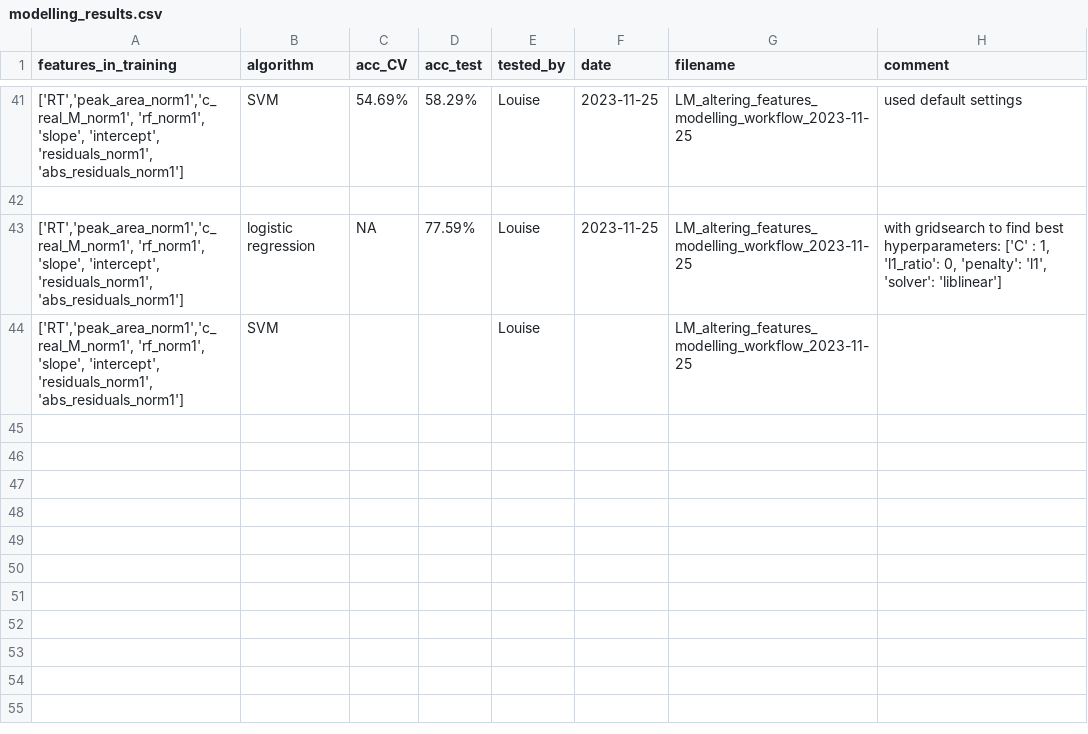
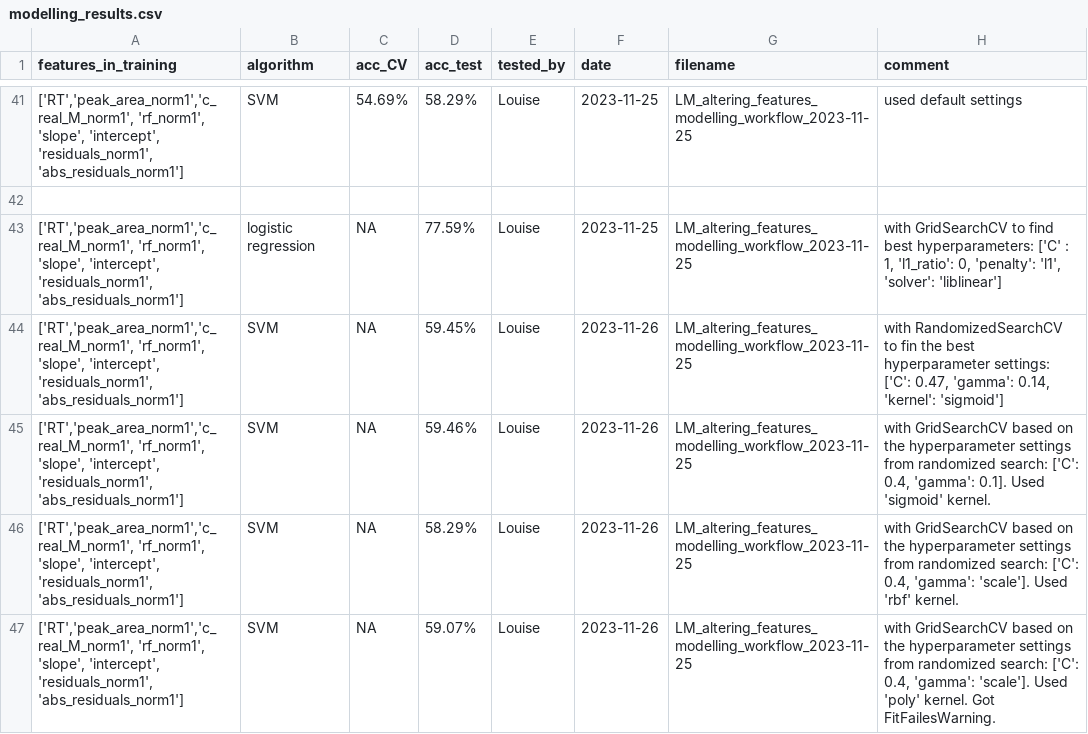
Before and after one commit to helensepman/ML_calibration_graph_linearity, a CSV file: 2_testing_features_workflow/modelling_results.csv, drawn as a sheet; only a part is shown, gaps mark what is left out.

Commit message:
Add results from SVM models with hyperparameter tuning

```diff
--- a/2_testing_features_workflow/modelling_results.csv
+++ b/2_testing_features_workflow/modelling_results.csv
@@ -42,3 +42,6 @@ features_in_training,algorithm,acc_CV,acc_test,tested_by,date,filename,comment
 ,,,,,,,
-"['RT','peak_area_norm1','c_real_M_norm1', 'rf_norm1', 'slope', 'intercept', 'residuals_norm1', 'abs_residuals_norm1']",logistic regression,NA,77.59%,Louise,2023-11-25,LM_altering_features_modelling_workflow_2023-11-25,"with gridsearch to find best hyperparameters: ['C' : 1, 'l1_ratio': 0, 'penalty': 'l1', 'solver': 'liblinear']"
-"['RT','peak_area_norm1','c_real_M_norm1', 'rf_norm1', 'slope', 'intercept', 'residuals_norm1', 'abs_residuals_norm1']",SVM,,,Louise,,LM_altering_features_modelling_workflow_2023-11-25,
+"['RT','peak_area_norm1','c_real_M_norm1', 'rf_norm1', 'slope', 'intercept', 'residuals_norm1', 'abs_residuals_norm1']",logistic regression,NA,77.59%,Louise,2023-11-25,LM_altering_features_modelling_workflow_2023-11-25,"with GridSearchCV to find best hyperparameters: ['C' : 1, 'l1_ratio': 0, 'penalty': 'l1', 'solver': 'liblinear']"
+"['RT','peak_area_norm1','c_real_M_norm1', 'rf_norm1', 'slope', 'intercept', 'residuals_norm1', 'abs_residuals_norm1']",SVM,NA,59.45%,Louise,2023-11-26,LM_altering_features_modelling_workflow_2023-11-25,"with RandomizedSearchCV to fin the best hyperparameter settings: ['C': 0.47, 'gamma': 0.14, 'kernel': 'sigmoid']"
+"['RT','peak_area_norm1','c_real_M_norm1', 'rf_norm1', 'slope', 'intercept', 'residuals_norm1', 'abs_residuals_norm1']",SVM,NA,59.46%,Louise,2023-11-26,LM_altering_features_modelling_workflow_2023-11-25,"with GridSearchCV based on the hyperparameter settings from randomized search: ['C': 0.4, 'gamma': 0.1]. Used 'sigmoid' kernel."
+"['RT','peak_area_norm1','c_real_M_norm1', 'rf_norm1', 'slope', 'intercept', 'residuals_norm1', 'abs_residuals_norm1']",SVM,NA,58.29%,Louise,2023-11-26,LM_altering_features_modelling_workflow_2023-11-25,"with GridSearchCV based on the hyperparameter settings from randomized search: ['C': 0.4, 'gamma': 'scale']. Used 'rbf' kernel."
+"['RT','peak_area_norm1','c_real_M_norm1', 'rf_norm1', 'slope', 'intercept', 'residuals_norm1', 'abs_residuals_norm1']",SVM,NA,59.07%,Louise,2023-11-26,LM_altering_features_modelling_workflow_2023-11-25,"with GridSearchCV based on the hyperparameter settings from randomized search: ['C': 0.4, 'gamma': 'scale']. Used 'poly' kernel. Got FitFailesWarning."
```
